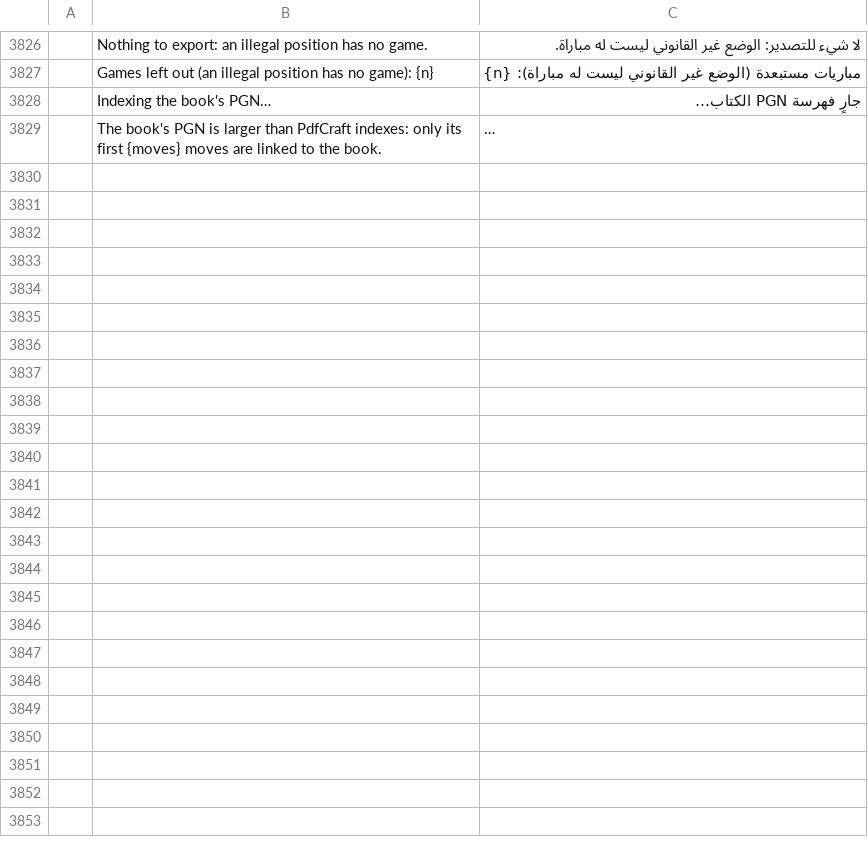
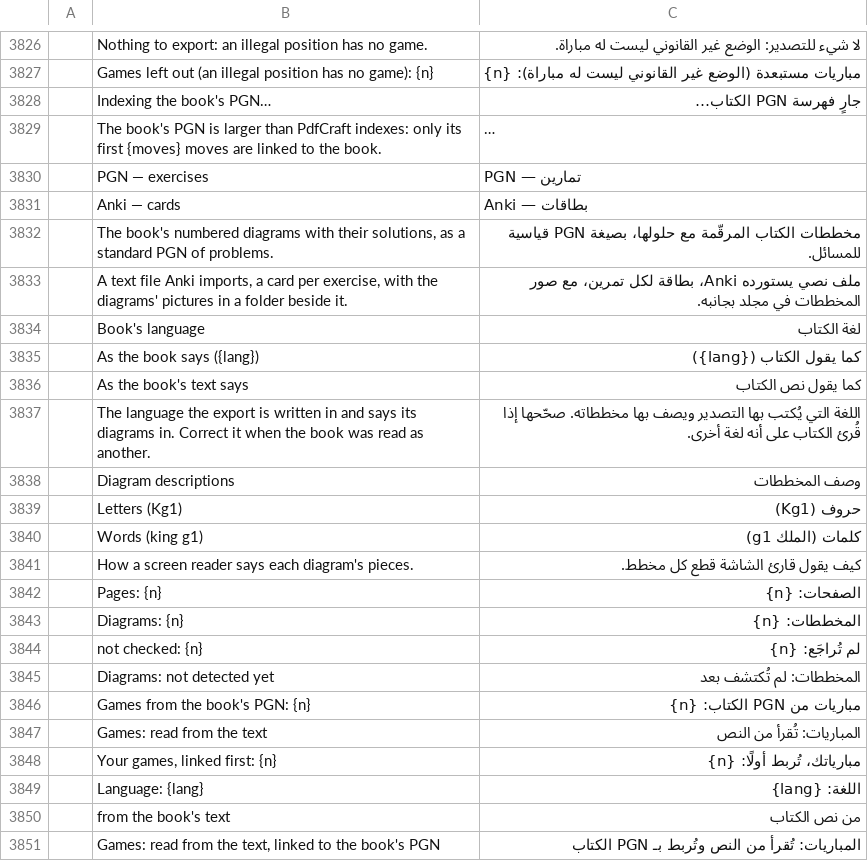
Before and after one commit to DarcioAlberico/pdfcraft-xadrez, a TSV file: crates/ui-egui/src/i18n/ar.tsv, drawn as a sheet; only a part is shown, gaps mark what is left out; long unchanged cells end in …; the diff names each change by its address in the sheet, - before the commit and + after, or states it on an @@ line.

```diff
--- a/crates/ui-egui/src/i18n/ar.tsv
+++ b/crates/ui-egui/src/i18n/ar.tsv
+row 3830:  | PGN — exercises | PGN — تمارين
+row 3831:  | Anki — cards | Anki — بطاقات
+row 3832:  | The book's numbered diagrams with their solutions, as a standard PGN of problems. | مخططات الكتاب المرقّمة مع حلولها، بصيغة PGN قياسية للمسائل.
+row 3833:  | A text file Anki imports, a card per exercise, with the diagrams' pictures in a folder beside it. | ملف نصي يستورده Anki، بطاقة لكل تمرين، مع صور المخططات في مجلد بجانبه.
+row 3834:  | Book's language | لغة الكتاب
+row 3835:  | As the book says ({lang}) | كما يقول الكتاب ({lang})
+row 3836:  | As the book's text says | كما يقول نص الكتاب
+row 3837:  | The language the export is written in and says its diagrams in. Correct it when the book was read as another. | اللغة التي يُكتب بها التصدير ويصف بها مخططاته. صحّحها إذا قُرئ الكتاب على أنه لغة أخرى.
+row 3838:  | Diagram descriptions | وصف المخططات
+row 3839:  | Letters (Kg1) | حروف (Kg1)
+row 3840:  | Words (king g1) | كلمات (الملك g1)
+row 3841:  | How a screen reader says each diagram's pieces. | كيف يقول قارئ الشاشة قطع كل مخطط.
+row 3842:  | Pages: {n} | الصفحات: {n}
+row 3843:  | Diagrams: {n} | المخططات: {n}
+row 3844:  | not checked: {n} | لم تُراجَع: {n}
+row 3845:  | Diagrams: not detected yet | المخططات: لم تُكتشف بعد
+row 3846:  | Games from the book's PGN: {n} | مباريات من PGN الكتاب: {n}
+row 3847:  | Games: read from the text | المباريات: تُقرأ من النص
+row 3848:  | Your games, linked first: {n} | مبارياتك، تُربط أولًا: {n}
+row 3849:  | Language: {lang} | اللغة: {lang}
+row 3850:  | from the book's text | من نص الكتاب
+row 3851:  | Games: read from the text, linked to the book's PGN | المباريات: تُقرأ من النص وتُربط بـ PGN الكتاب
```
Also changed, not shown: crates/ui-egui/src/i18n/bg.tsv, crates/ui-egui/src/i18n/kk.tsv, 40 other files.
